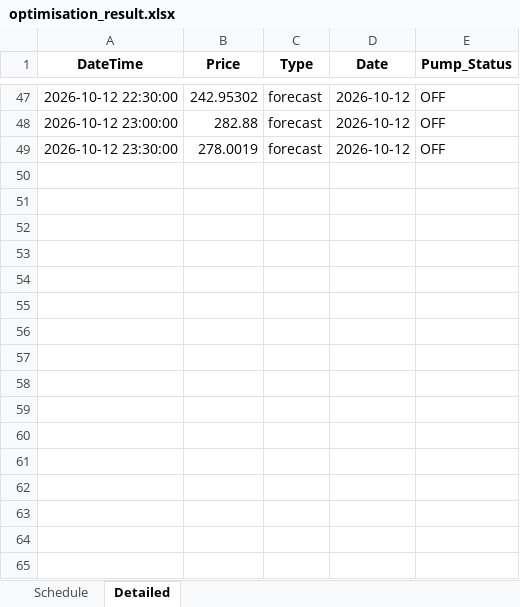
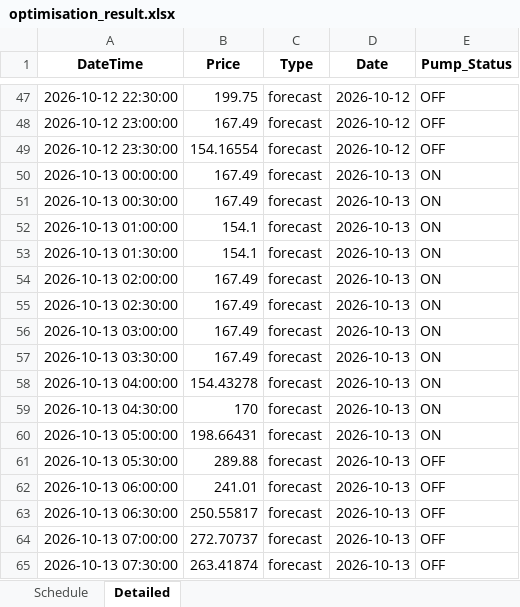
Before and after one commit to bwyLLAP/pump-optimisation-for-SHW, an Excel workbook: data/latest/optimisation_result.xlsx, sheet Detailed, drawn as a sheet; only a part is shown, gaps mark what is left out; values as stored, in another font and other column widths than the file's, no borders; the diff covers the shown part only; the diff names each change by its address in the sheet, - before the commit and + after, or states it on an @@ line.

```diff
--- a/data/latest/optimisation_result.xlsx (sheet Detailed)
+++ b/data/latest/optimisation_result.xlsx (sheet Detailed)
-B47 (Price): 242.95302
+B47 (Price): 199.75
-B48 (Price): 282.88
+B48 (Price): 167.49
-B49 (Price): 278.0019
+B49 (Price): 154.16554
+row 50: 2026-10-13 00:00:00 | 167.49 | forecast | 2026-10-13 | ON
+row 51: 2026-10-13 00:30:00 | 167.49 | forecast | 2026-10-13 | ON
+row 52: 2026-10-13 01:00:00 | 154.1 | forecast | 2026-10-13 | ON
+row 53: 2026-10-13 01:30:00 | 154.1 | forecast | 2026-10-13 | ON
+row 54: 2026-10-13 02:00:00 | 167.49 | forecast | 2026-10-13 | ON
+row 55: 2026-10-13 02:30:00 | 167.49 | forecast | 2026-10-13 | ON
+row 56: 2026-10-13 03:00:00 | 167.49 | forecast | 2026-10-13 | ON
+row 57: 2026-10-13 03:30:00 | 167.49 | forecast | 2026-10-13 | ON
+row 58: 2026-10-13 04:00:00 | 154.43278 | forecast | 2026-10-13 | ON
+row 59: 2026-10-13 04:30:00 | 170 | forecast | 2026-10-13 | ON
+row 60: 2026-10-13 05:00:00 | 198.66431 | forecast | 2026-10-13 | ON
+row 61: 2026-10-13 05:30:00 | 289.88 | forecast | 2026-10-13 | OFF
+row 62: 2026-10-13 06:00:00 | 241.01 | forecast | 2026-10-13 | OFF
+row 63: 2026-10-13 06:30:00 | 250.55817 | forecast | 2026-10-13 | OFF
+row 64: 2026-10-13 07:00:00 | 272.70737 | forecast | 2026-10-13 | OFF
+row 65: 2026-10-13 07:30:00 | 263.41874 | forecast | 2026-10-13 | OFF
```
Also changed, not shown: 32 added rows and 46 edited cells elsewhere in this sheet, sheet Schedule, 4 other files.
